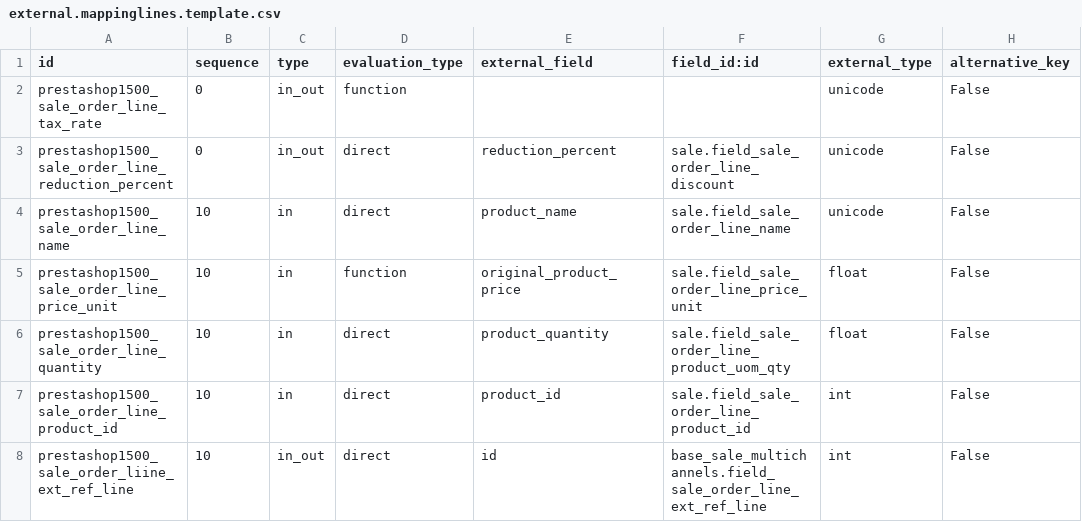
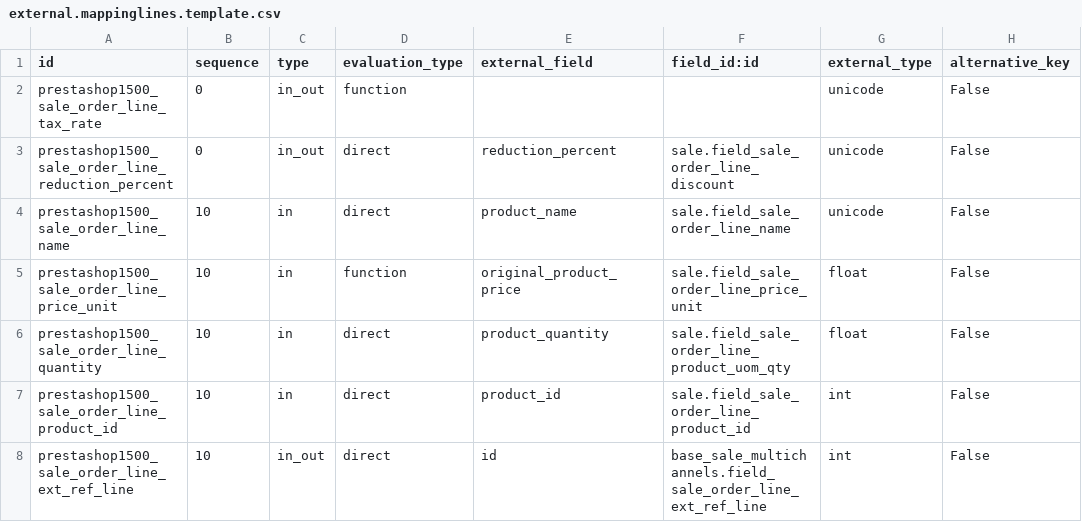
Before and after one commit to xrg/prestashoperpconnect, a CSV file: prestashoperpconnect/settings/1.5.0.0/sale.order.line/external.mappinglines.template.csv, drawn as a sheet; only a part is shown; the diff names each change by its address in the sheet, - before the commit and + after, or states it on an @@ line.

```diff
--- a/prestashoperpconnect/settings/1.5.0.0/sale.order.line/external.mappinglines.template.csv
+++ b/prestashoperpconnect/settings/1.5.0.0/sale.order.line/external.mappinglines.template.csv
-A8 (id): prestashop1500_sale_order_liine_ext_ref_line
+A8 (id): prestashop1500_sale_order_line_ext_ref_line
```
Also changed, not shown: prestashoperpconnect/settings/1.5.0.0/product.product/external.mappinglines.template.csv.
